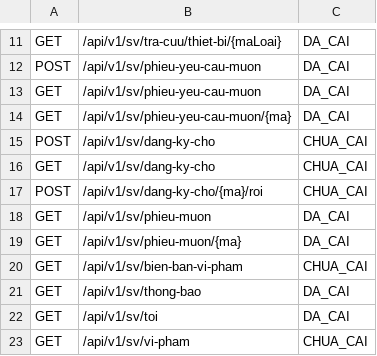
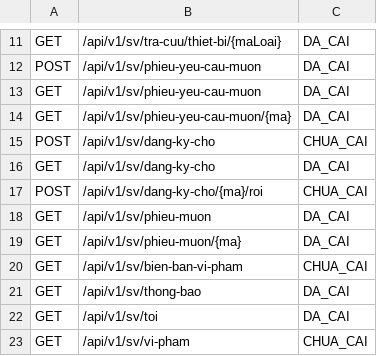
Before and after one commit to dl1803/student-equipment-management, a CSV file: backend/docs/05-delivery/C0-manifest-operation.csv, drawn as a sheet; only a part is shown, gaps mark what is left out.

Commit message:
feat(backend): bổ sung xem danh sách đăng ký chờ của sinh viên

```diff
--- a/backend/docs/05-delivery/C0-manifest-operation.csv
+++ b/backend/docs/05-delivery/C0-manifest-operation.csv
@@ -15,3 +15,3 @@
 "POST","/api/v1/sv/dang-ky-cho","CHUA_CAI"
-"GET","/api/v1/sv/dang-ky-cho","CHUA_CAI"
+"GET","/api/v1/sv/dang-ky-cho","DA_CAI"
 "POST","/api/v1/sv/dang-ky-cho/{ma}/roi","CHUA_CAI"
```
Also changed, not shown: 10 other files.
